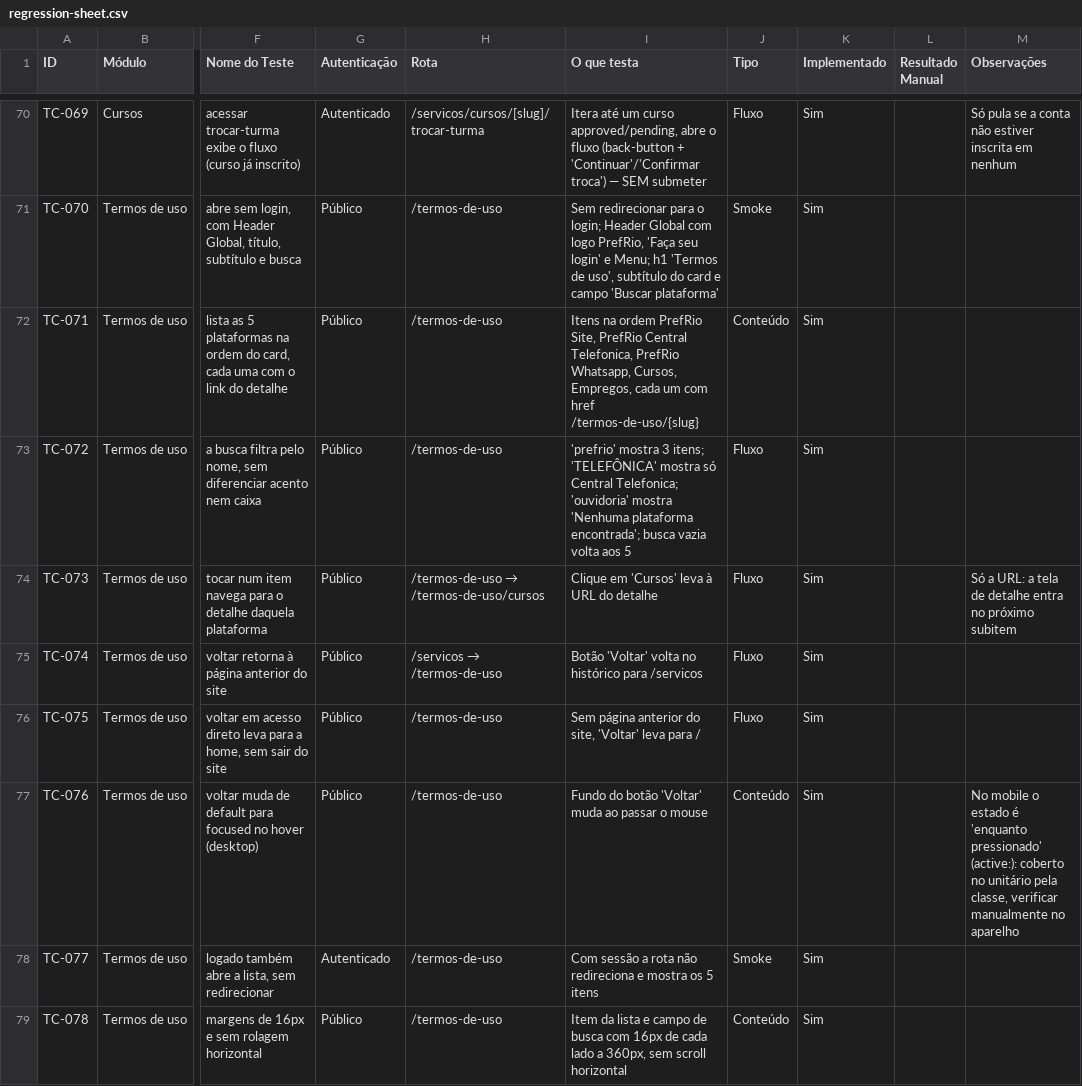
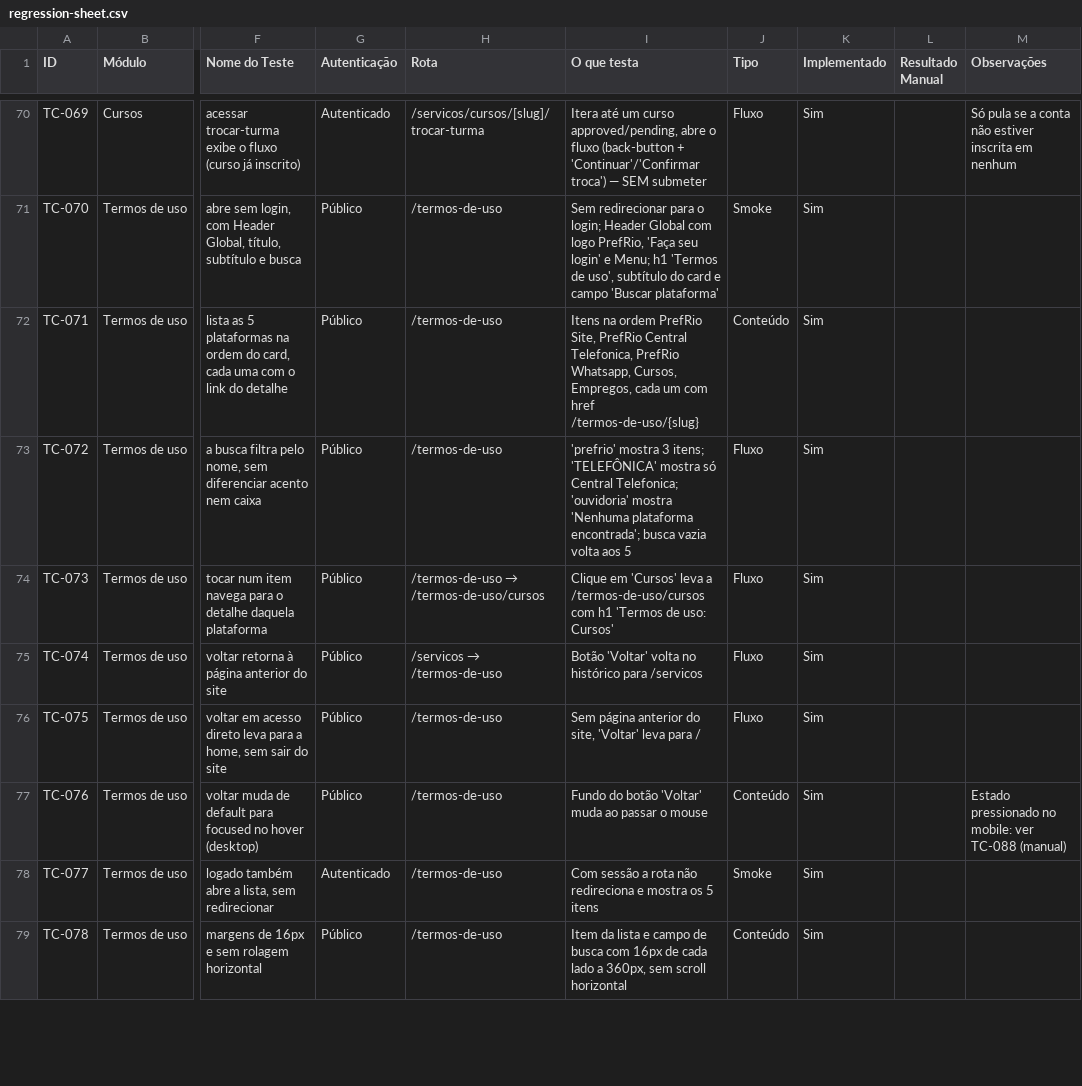
Before and after one commit to prefeitura-rio/superapp, a CSV file: e2e/regression-sheet.csv, drawn as a sheet; only a part is shown, gaps mark what is left out; the diff covers the shown part only; the diff names each change by its address in the sheet, - before the commit and + after, or states it on an @@ line.

Commit message:
feat(termos-de-uso): tela detalhe parametrizada por plataforma

```diff
--- a/e2e/regression-sheet.csv
+++ b/e2e/regression-sheet.csv
-I74 (O que testa): …'Cursos' leva à URL do detalhe
+I74 (O que testa): …'Cursos' leva a /termos-de-uso/cursos com h1 'Termos de uso: Cursos'
-M74 (Observações): Só a URL: a tela de detalhe entra no próximo subitem
+M74 (Observações): (empty)
-M77 (Observações): No mobile o estado é 'enquanto pressionado' (active:): coberto no unitário pela classe, verificar manualmente no aparelho
+M77 (Observações): Estado pressionado no mobile: ver TC-088 (manual)
```
Also changed, not shown: 9 added rows elsewhere in this file, 12 other files.
